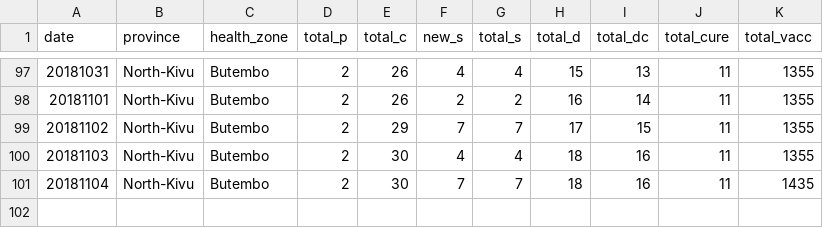
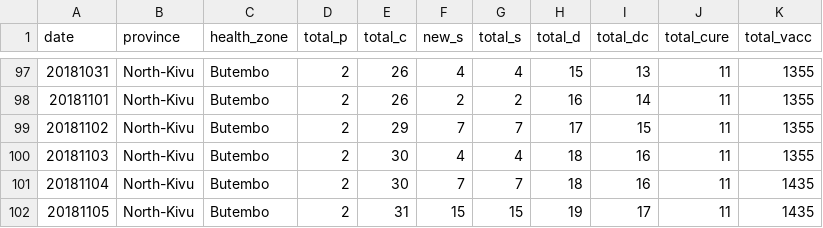
Before and after one commit to sophiemeakin/ebola_drc, a CSV file: data/health_zone/ebola_drc-Butembo.csv, drawn as a sheet; only a part is shown, gaps mark what is left out.

```diff
--- a/data/health_zone/ebola_drc-Butembo.csv
+++ b/data/health_zone/ebola_drc-Butembo.csv
@@ -101 +101,2 @@ date,province,health_zone,total_p,total_c,new_s,total_s,total_d,total_dc,total_c
 20181104,North-Kivu,Butembo,2,30,7,7,18,16,11,1435
+20181105,North-Kivu,Butembo,2,31,15,15,19,17,11,1435
```
Also changed, not shown: data/health_zone/ebola_drc-Beni.csv, data/health_zone/ebola_drc-Kalunguta.csv, 16 other files.
